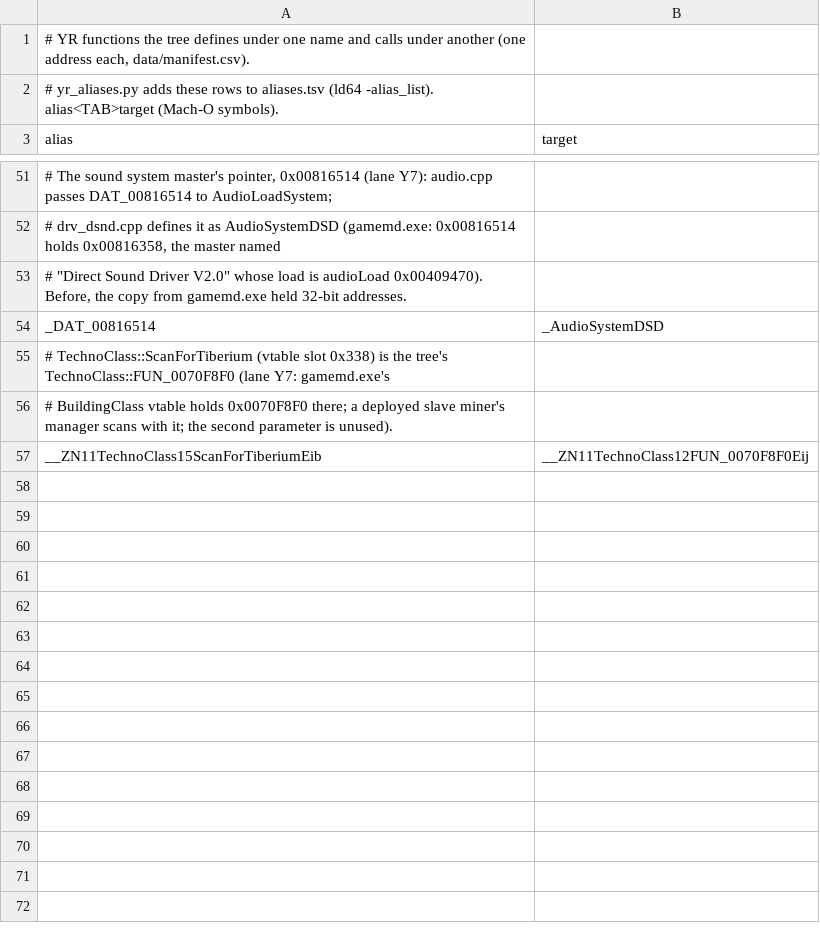
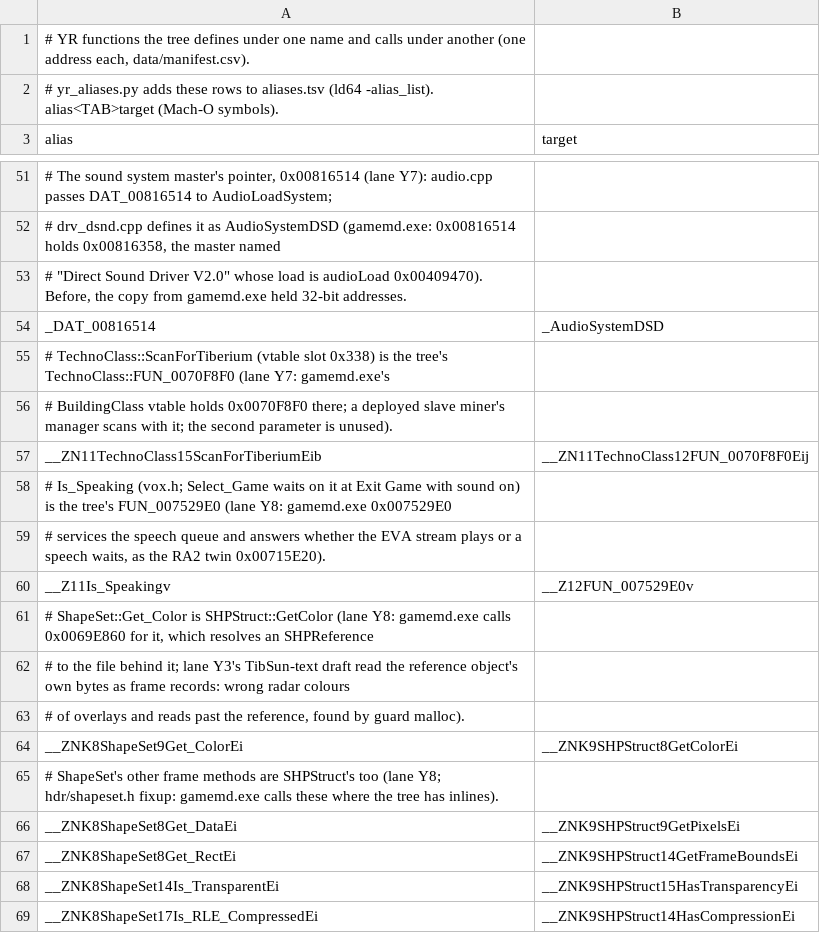
Before and after one commit to meastes/redalert2-decomp, a TSV file: native/yr/data/name_aliases.tsv, drawn as a sheet; only a part is shown, gaps mark what is left out; the diff names each change by its address in the sheet, - before the commit and + after, or states it on an @@ line.

```diff
--- a/native/yr/data/name_aliases.tsv
+++ b/native/yr/data/name_aliases.tsv
+row 58: # Is_Speaking (vox.h; Select_Game waits on it at Exit Game with sound on) is the tree's FUN_007529E0 (lane Y8: gamemd.exe 0x007529E0
+row 59: # services the speech queue and answers whether the EVA stream plays or a speech waits, as the RA2 twin 0x00715E20).
+row 60: __Z11Is_Speakingv | __Z12FUN_007529E0v
+row 61: # ShapeSet::Get_Color is SHPStruct::GetColor (lane Y8: gamemd.exe calls 0x0069E860 for it, which resolves an SHPReference
+row 62: # to the file behind it; lane Y3's TibSun-text draft read the reference object's own bytes as frame records: wrong radar colours
+row 63: # of overlays and reads past the reference, found by guard malloc).
+row 64: __ZNK8ShapeSet9Get_ColorEi | __ZNK9SHPStruct8GetColorEi
+row 65: # ShapeSet's other frame methods are SHPStruct's too (lane Y8; hdr/shapeset.h fixup: gamemd.exe calls these where the tree has inlines).
+row 66: __ZNK8ShapeSet8Get_DataEi | __ZNK9SHPStruct9GetPixelsEi
+row 67: __ZNK8ShapeSet8Get_RectEi | __ZNK9SHPStruct14GetFrameBoundsEi
+row 68: __ZNK8ShapeSet14Is_TransparentEi | __ZNK9SHPStruct15HasTransparencyEi
+row 69: __ZNK8ShapeSet17Is_RLE_CompressedEi | __ZNK9SHPStruct14HasCompressionEi
```
Also changed, not shown: 28 other files.
